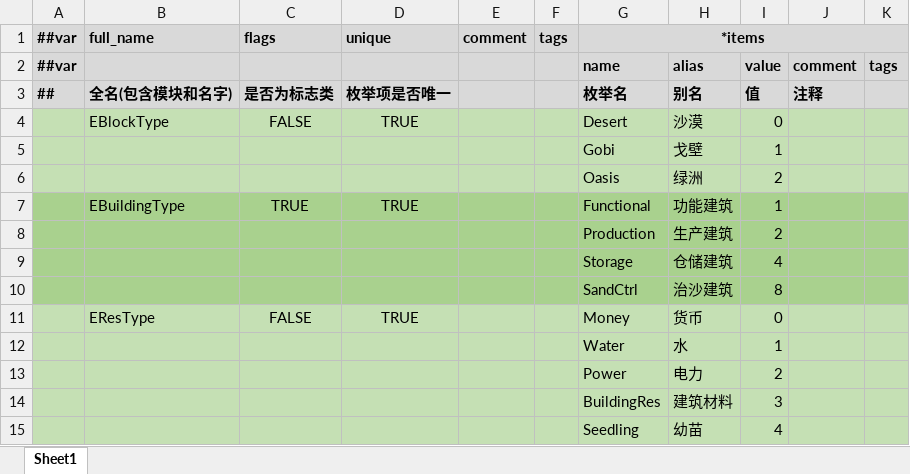
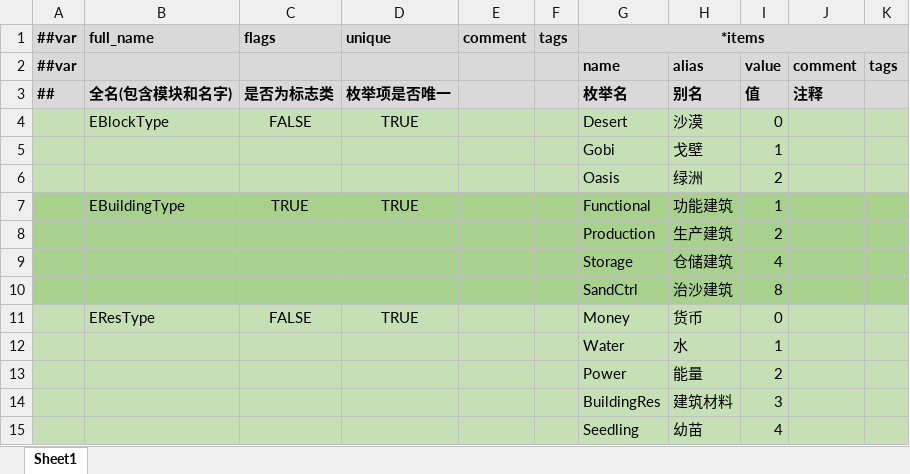
Before and after one commit to MycroftCooper/OasisProject3D, an Excel workbook: Luban/Config/Datas/__enums__.xlsx, sheet Sheet1, drawn as a sheet; values as stored, in another font and other column widths than the file's, no borders; the diff names each change by its address in the sheet, - before the commit and + after, or states it on an @@ line.

```diff
--- a/Luban/Config/Datas/__enums__.xlsx (sheet Sheet1)
+++ b/Luban/Config/Datas/__enums__.xlsx (sheet Sheet1)
-H13: 电力
+H13: 能量
```
Also changed, not shown: Luban/Config/Datas/BlockConfigTables.xlsx, Luban/Config/Datas/__beans__.xlsx, 9 other files.
